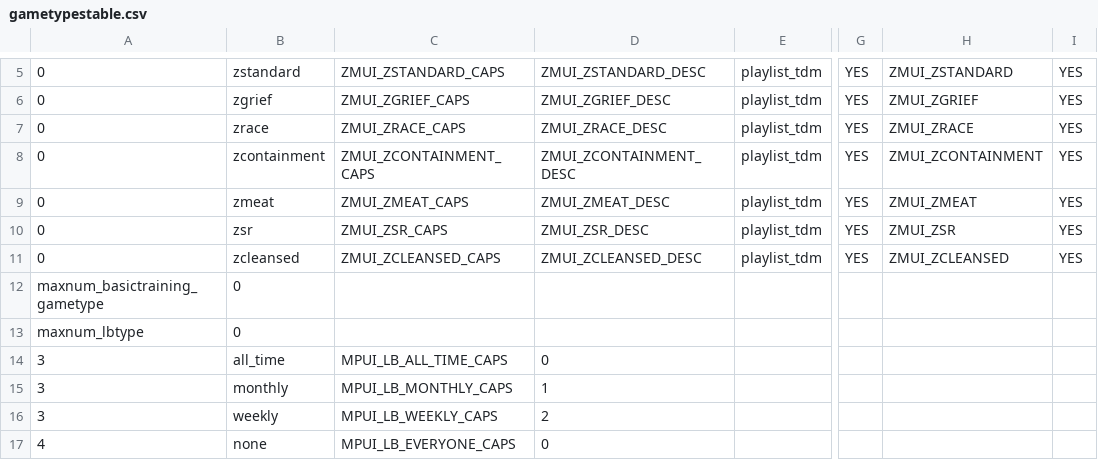
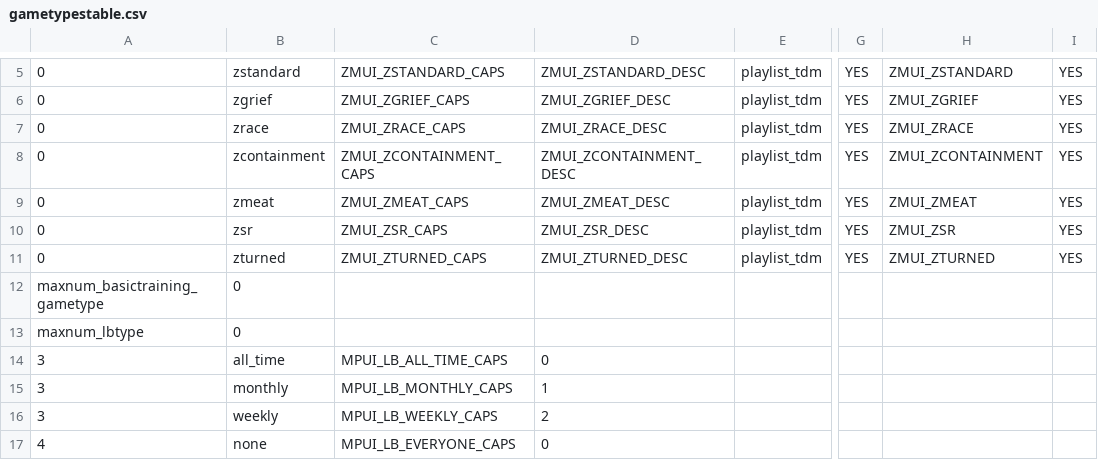
Before and after one commit to Jbleezy/BO2-Reimagined, a CSV file: zm/gametypestable.csv, drawn as a sheet; only a part is shown, gaps mark what is left out; the diff names each change by its address in the sheet, - before the commit and + after, or states it on an @@ line.

```diff
--- a/zm/gametypestable.csv
+++ b/zm/gametypestable.csv
-B11: zcleansed
+B11: zturned
-C11: ZMUI_ZCLEANSED_CAPS
+C11: ZMUI_ZTURNED_CAPS
-D11: ZMUI_ZCLEANSED_DESC
+D11: ZMUI_ZTURNED_DESC
-H11: ZMUI_ZCLEANSED
+H11: ZMUI_ZTURNED
```
Also changed, not shown: 17 other files.
